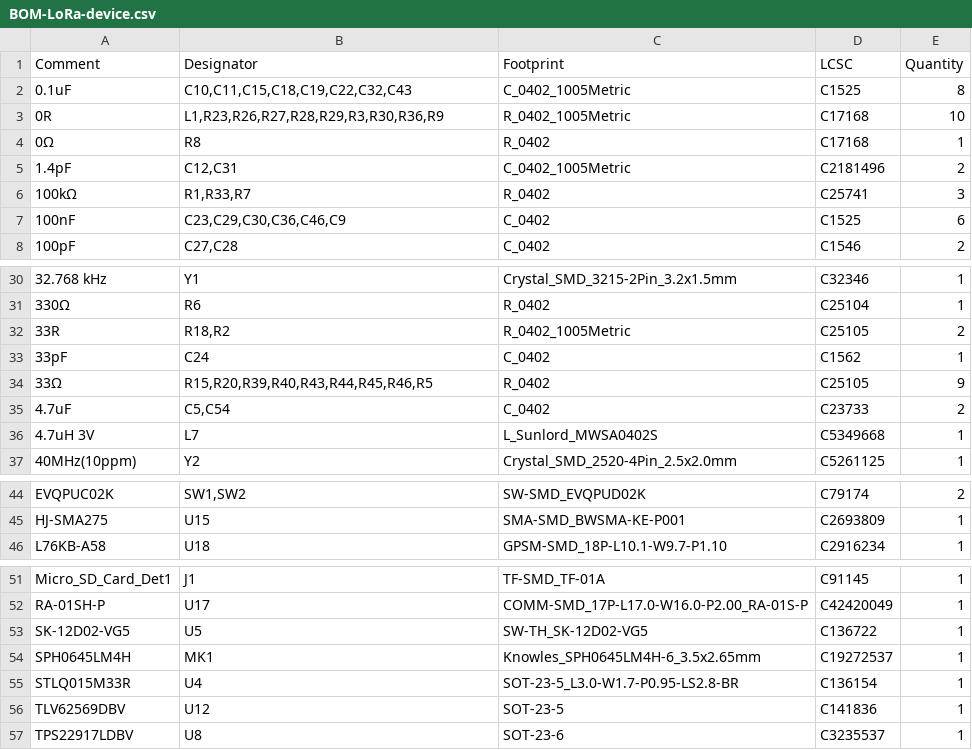
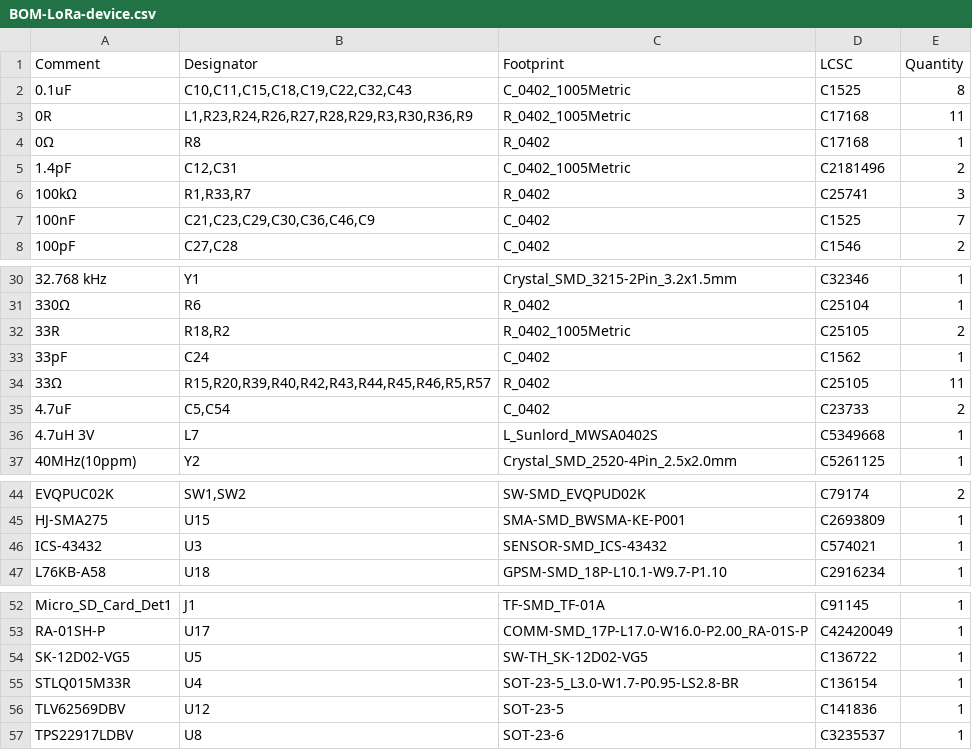
Before and after one commit to indoor-industry/Mercurio-RevB, a CSV file: jlcpcb/production_files/BOM-LoRa-device.csv, drawn as a sheet; only a part is shown, gaps mark what is left out.

```diff
--- a/jlcpcb/production_files/BOM-LoRa-device.csv
+++ b/jlcpcb/production_files/BOM-LoRa-device.csv
@@ -2,3 +2,3 @@ Comment,Designator,Footprint,LCSC,Quantity
 0.1uF,"C10,C11,C15,C18,C19,C22,C32,C43",C_0402_1005Metric,C1525,8
-0R,"L1,R23,R26,R27,R28,R29,R3,R30,R36,R9",R_0402_1005Metric,C17168,10
+0R,"L1,R23,R24,R26,R27,R28,R29,R3,R30,R36,R9",R_0402_1005Metric,C17168,11
 0Ω,R8,R_0402,C17168,1
@@ -6,3 +6,3 @@ Comment,Designator,Footprint,LCSC,Quantity
 100kΩ,"R1,R33,R7",R_0402,C25741,3
-100nF,"C23,C29,C30,C36,C46,C9",C_0402,C1525,6
+100nF,"C21,C23,C29,C30,C36,C46,C9",C_0402,C1525,7
 100pF,"C27,C28",C_0402,C1546,2
@@ -33,3 +33,3 @@ Comment,Designator,Footprint,LCSC,Quantity
 33pF,C24,C_0402,C1562,1
-33Ω,"R15,R20,R39,R40,R43,R44,R45,R46,R5",R_0402,C25105,9
+33Ω,"R15,R20,R39,R40,R42,R43,R44,R45,R46,R5,R57",R_0402,C25105,11
 4.7uF,"C5,C54",C_0402,C23733,2
@@ -45,2 +45,3 @@ EVQPUC02K,"SW1,SW2",SW-SMD_EVQPUD02K,C79174,2
 HJ-SMA275,U15,SMA-SMD_BWSMA-KE-P001,C2693809,1
+ICS-43432,U3,SENSOR-SMD_ICS-43432,C574021,1
 L76KB-A58,U18,GPSM-SMD_18P-L10.1-W9.7-P1.10,C2916234,1
@@ -53,3 +54,2 @@ RA-01SH-P,U17,COMM-SMD_17P-L17.0-W16.0-P2.00_RA-01S-P,C42420049,1
 SK-12D02-VG5,U5,SW-TH_SK-12D02-VG5,C136722,1
-SPH0645LM4H,MK1,Knowles_SPH0645LM4H-6_3.5x2.65mm,C19272537,1
 STLQ015M33R,U4,SOT-23-5_L3.0-W1.7-P0.95-LS2.8-BR,C136154,1
```
Also changed, not shown: jlcpcb/production_files/CPL-LoRa-device.csv, 55 other files.
